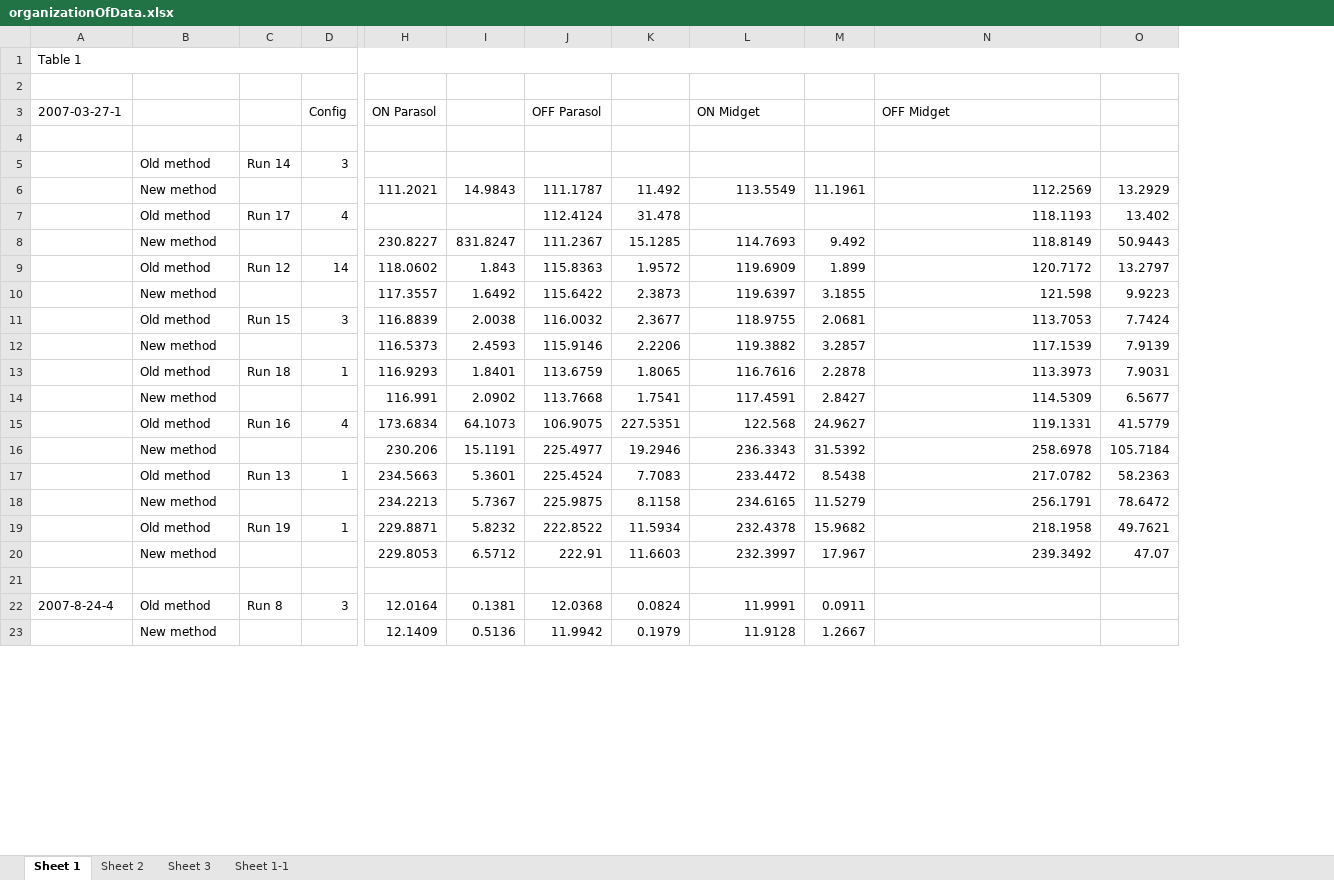
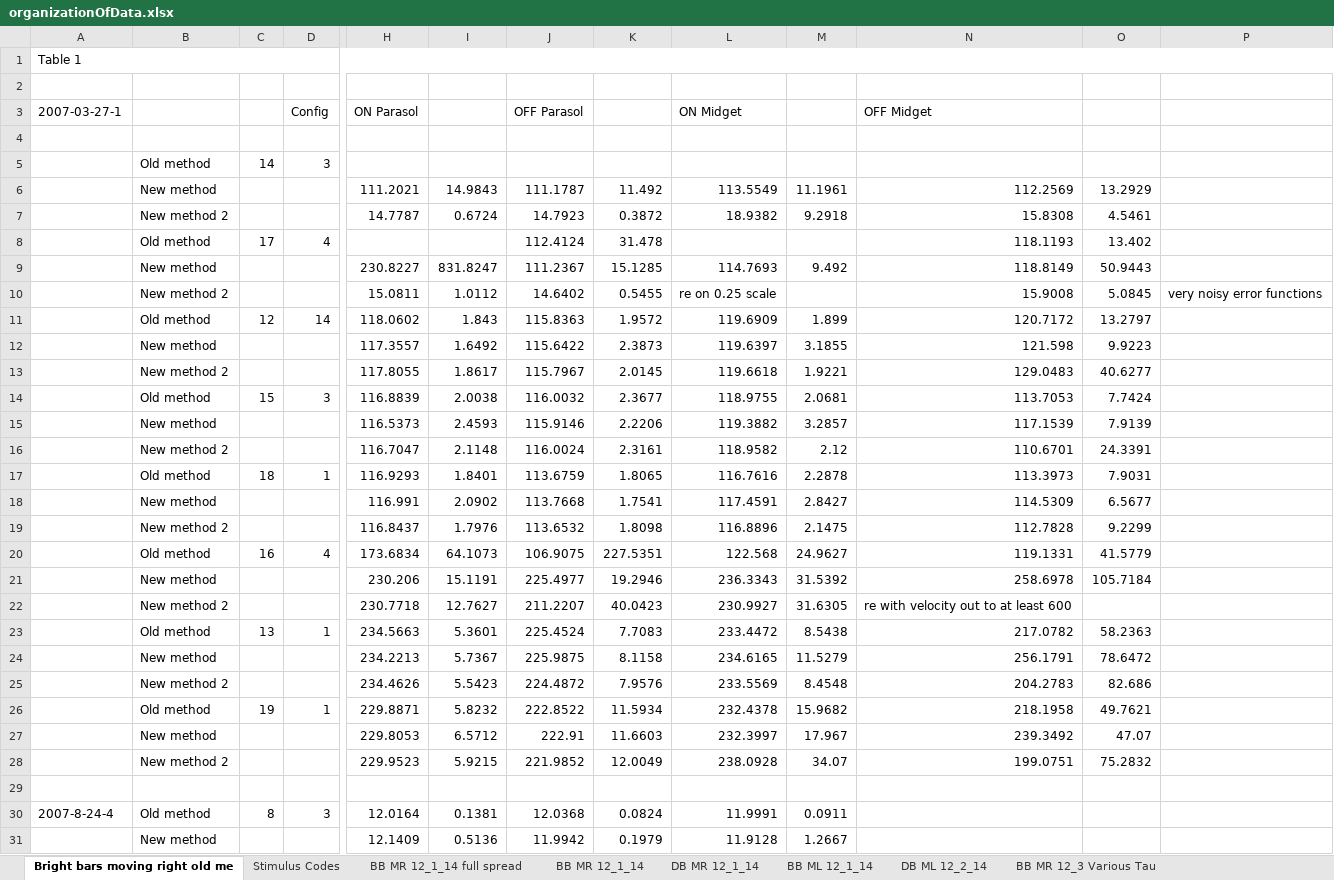
Before and after one commit to Field-Lab/matlab, an Excel workbook: private/colleen/results/resultsColleen/organizationOfData.xlsx, sheet Bright bars moving right old me, drawn as a sheet; only a part is shown, gaps mark what is left out; values as stored, in another font and other column widths than the file's, no cell formats; removed rows and columns are numbered as before the commit, all else as after; rows hold the shown columns only; the diff covers the shown part only; the diff names each change by its address in the sheet, - before the commit and + after, or states it on an @@ line.

Commit message:
exported spreadsheet

```diff
--- a/private/colleen/results/resultsColleen/organizationOfData.xlsx (sheet Bright bars moving right old me)
+++ b/private/colleen/results/resultsColleen/organizationOfData.xlsx (sheet Bright bars moving right old me)
-sheet tab: Sheet 1
+sheet tab: Bright bars moving right old me
-sheet tab: Sheet 2
+sheet tab: Stimulus Codes
-sheet tab: Sheet 3
+sheet tab: BB MR 12_1_14 full spread
-sheet tab: Sheet 1-1
+sheet tab: BB MR 12_1_14
+sheet tab: DB MR 12_1_14
+sheet tab: BB ML 12_1_14
+sheet tab: DB ML 12_2_14
+sheet tab: BB MR 12_3 Various Tau
-column C, rows 5-22: Run 14 |  | Run 17 |  | Run 12 |  | Run 15 |  | Run 18 |  | Run 16 |  | Run 13 |  | Run 19 |  |  | Run 8
+column C, row 5: 14; row 8: 17; row 11: 12; row 14: 15; row 17: 18; row 20: 16; row 23: 13; row 26: 19; row 30: 8
+column P, empty
+row 7:  | New method 2 |  |  | 14.7787 | 0.6724 | 14.7923 | 0.3872 | 18.9382 | 9.2918 | 15.8308 | 4.5461
+row 10:  | New method 2 |  |  | 15.0811 | 1.0112 | 14.6402 | 0.5455 | re on 0.25 scale |  | 15.9008 | 5.0845 | very noisy error functions
+row 13:  | New method 2 |  |  | 117.8055 | 1.8617 | 115.7967 | 2.0145 | 119.6618 | 1.9221 | 129.0483 | 40.6277
+row 16:  | New method 2 |  |  | 116.7047 | 2.1148 | 116.0024 | 2.3161 | 118.9582 | 2.12 | 110.6701 | 24.3391
+row 19:  | New method 2 |  |  | 116.8437 | 1.7976 | 113.6532 | 1.8098 | 116.8896 | 2.1475 | 112.7828 | 9.2299
+row 22:  | New method 2 |  |  | 230.7718 | 12.7627 | 211.2207 | 40.0423 | 230.9927 | 31.6305 | re with velocity out to at least 600
+row 25:  | New method 2 |  |  | 234.4626 | 5.5423 | 224.4872 | 7.9576 | 233.5569 | 8.4548 | 204.2783 | 82.686
+row 28:  | New method 2 |  |  | 229.9523 | 5.9215 | 221.9852 | 12.0049 | 238.0928 | 34.07 | 199.0751 | 75.2832
```
Also changed, not shown: 10 added rows and 8 edited cells elsewhere in this sheet, sheet BB MR 12_1_14, sheet BB MR 12_1_14 full spread, sheet Stimulus Codes, cell formats, 2 other files.
